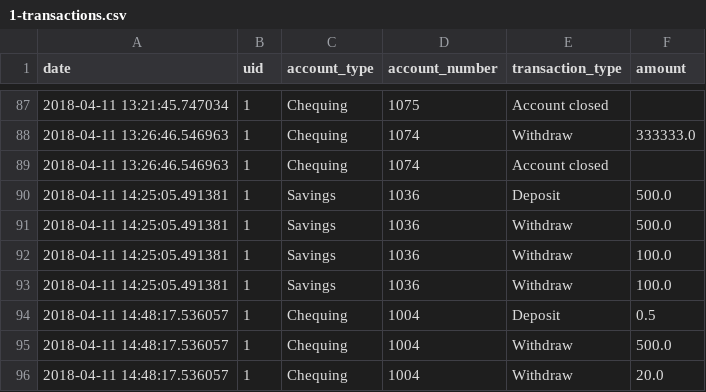
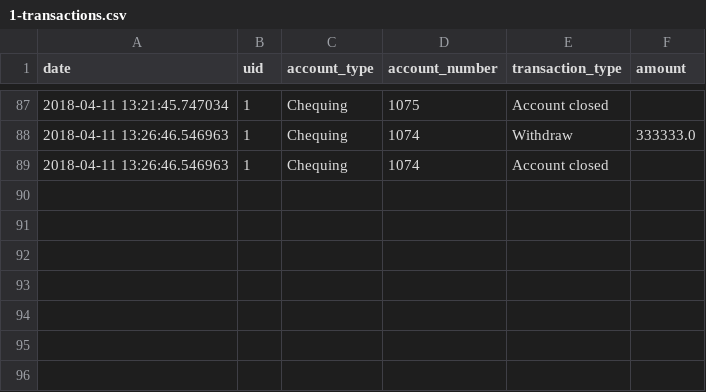
Before and after one commit to robertjanzen/acit-2515, a CSV file: model/logs/1-transactions.csv, drawn as a sheet; only a part is shown, gaps mark what is left out.

Commit message:
data file update

```diff
--- a/model/logs/1-transactions.csv
+++ b/model/logs/1-transactions.csv
@@ -89,8 +89 @@ date,uid,account_type,account_number,transaction_type,amount
 2018-04-11 13:26:46.546963,1,Chequing,1074,Account closed
-2018-04-11 14:25:05.491381,1,Savings,1036,Deposit,500.0
-2018-04-11 14:25:05.491381,1,Savings,1036,Withdraw,500.0
-2018-04-11 14:25:05.491381,1,Savings,1036,Withdraw,100.0
-2018-04-11 14:25:05.491381,1,Savings,1036,Withdraw,100.0
-2018-04-11 14:48:17.536057,1,Chequing,1004,Deposit,0.5
-2018-04-11 14:48:17.536057,1,Chequing,1004,Withdraw,500.0
-2018-04-11 14:48:17.536057,1,Chequing,1004,Withdraw,20.0
```
Also changed, not shown: model/logs/2-transactions.csv, model/logs/26-transactions.csv, 20 other files.
